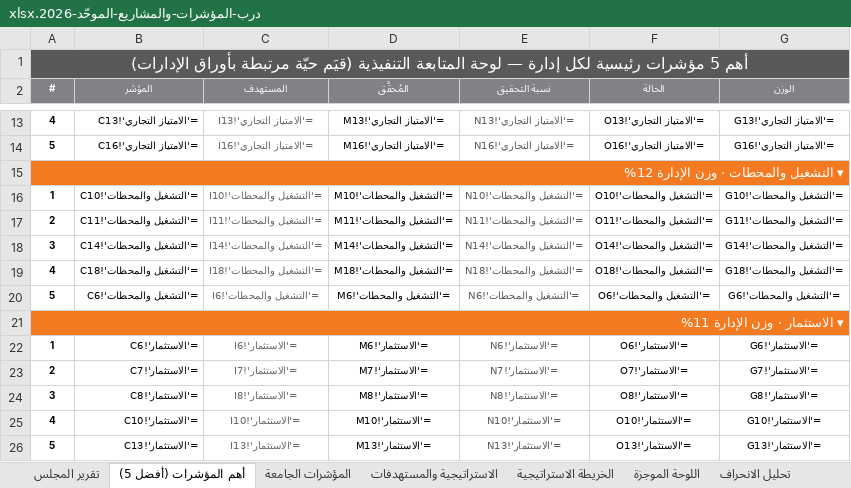
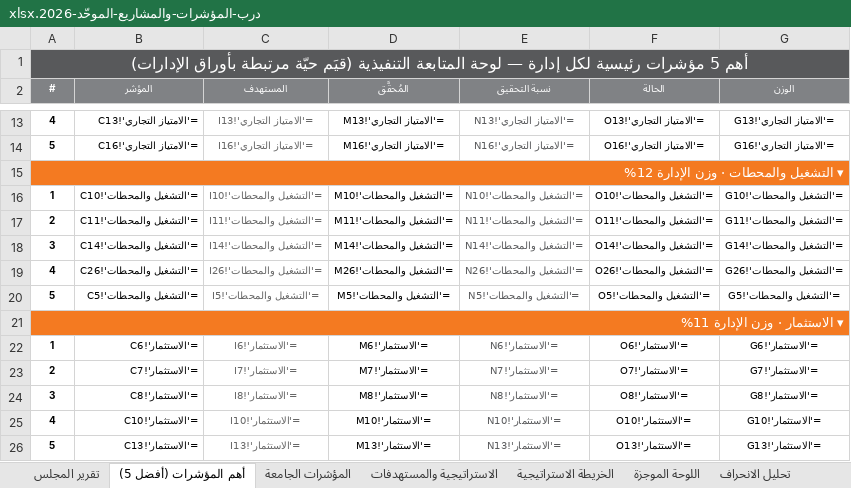
Before and after one commit to darbstations/khadija, an Excel workbook: درب-المؤشرات-والمشاريع-الموحّد-2026.xlsx, sheet أهم المؤشرات (أفضل 5), drawn as a sheet; only a part is shown, gaps mark what is left out; values as stored, in another font and other column widths than the file's, no borders; formulas without a stored value are shown as written; the diff names each change by its address in the sheet, - before the commit and + after, or states it on an @@ line.

```diff
--- a/درب-المؤشرات-والمشاريع-الموحّد-2026.xlsx (sheet أهم المؤشرات (أفضل 5))
+++ b/درب-المؤشرات-والمشاريع-الموحّد-2026.xlsx (sheet أهم المؤشرات (أفضل 5))
-B19 (المؤشر): ='التشغيل والمحطات'!C18
+B19 (المؤشر): ='التشغيل والمحطات'!C26
-C19 (المستهدف): ='التشغيل والمحطات'!I18
+C19 (المستهدف): ='التشغيل والمحطات'!I26
-D19 (المُحقَّق): ='التشغيل والمحطات'!M18
+D19 (المُحقَّق): ='التشغيل والمحطات'!M26
-E19 (نسبة التحقيق): ='التشغيل والمحطات'!N18
+E19 (نسبة التحقيق): ='التشغيل والمحطات'!N26
-F19 (الحالة): ='التشغيل والمحطات'!O18
+F19 (الحالة): ='التشغيل والمحطات'!O26
-G19 (الوزن): ='التشغيل والمحطات'!G18
+G19 (الوزن): ='التشغيل والمحطات'!G26
-B20 (المؤشر): ='التشغيل والمحطات'!C6
+B20 (المؤشر): ='التشغيل والمحطات'!C5
-C20 (المستهدف): ='التشغيل والمحطات'!I6
+C20 (المستهدف): ='التشغيل والمحطات'!I5
-D20 (المُحقَّق): ='التشغيل والمحطات'!M6
+D20 (المُحقَّق): ='التشغيل والمحطات'!M5
-E20 (نسبة التحقيق): ='التشغيل والمحطات'!N6
+E20 (نسبة التحقيق): ='التشغيل والمحطات'!N5
-F20 (الحالة): ='التشغيل والمحطات'!O6
+F20 (الحالة): ='التشغيل والمحطات'!O5
-G20 (الوزن): ='التشغيل والمحطات'!G6
+G20 (الوزن): ='التشغيل والمحطات'!G5
```
Also changed, not shown: sheet التتبّع الشهري, sheet المؤشرات الجامعة, sheet التشغيل والمحطات, sheet بطاقة تعريف المؤشرات, sheet تحليل الانحراف, sheet الاستراتيجية والمستهدفات, 4 more sheets, hidden cells, 2 other files.
